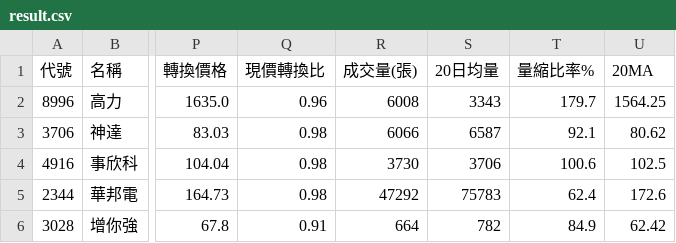
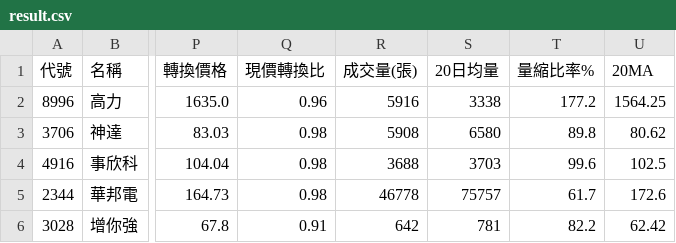
Before and after one commit to chihyuan913-glitch/tw-stock-strategy, a CSV file: strategies/04_cb_pricing_ambush/result.csv, drawn as a sheet; only a part is shown, gaps mark what is left out; the diff names each change by its address in the sheet, - before the commit and + after, or states it on an @@ line.

```diff
--- a/strategies/04_cb_pricing_ambush/result.csv
+++ b/strategies/04_cb_pricing_ambush/result.csv
-R2 (成交量(張)): 6008
+R2 (成交量(張)): 5916
-S2 (20日均量): 3343
+S2 (20日均量): 3338
-T2 (量縮比率%): 179.7
+T2 (量縮比率%): 177.2
-R3 (成交量(張)): 6066
+R3 (成交量(張)): 5908
-S3 (20日均量): 6587
+S3 (20日均量): 6580
-T3 (量縮比率%): 92.1
+T3 (量縮比率%): 89.8
-R4 (成交量(張)): 3730
+R4 (成交量(張)): 3688
-S4 (20日均量): 3706
+S4 (20日均量): 3703
-T4 (量縮比率%): 100.6
+T4 (量縮比率%): 99.6
-R5 (成交量(張)): 47292
+R5 (成交量(張)): 46778
-S5 (20日均量): 75783
+S5 (20日均量): 75757
-T5 (量縮比率%): 62.4
+T5 (量縮比率%): 61.7
-R6 (成交量(張)): 664
+R6 (成交量(張)): 642
-S6 (20日均量): 782
+S6 (20日均量): 781
-T6 (量縮比率%): 84.9
+T6 (量縮比率%): 82.2
```
Also changed, not shown: strategies/02_institutional_momentum/result.csv, strategies/05_stock_futures_long/result.csv, 37 other files.
